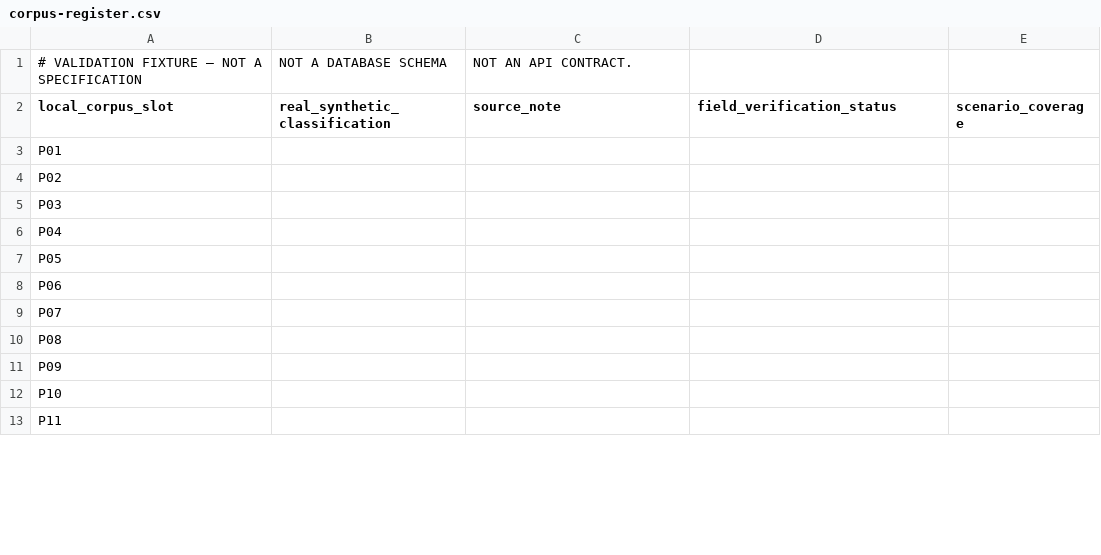
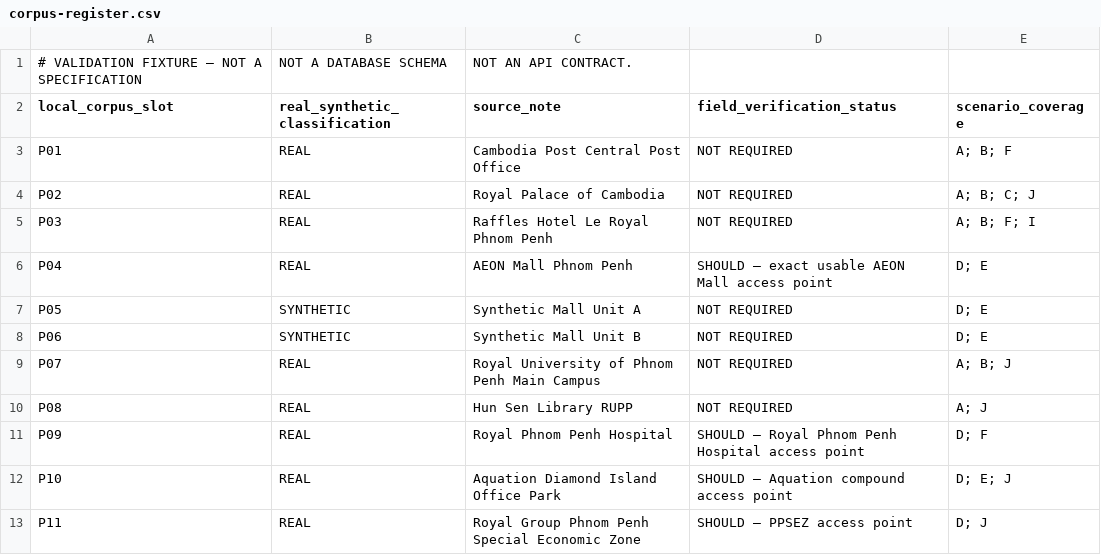
Before and after one commit to leishen8806/Daen_GeoCore, a CSV file: validation/m1/corpus-register.csv, drawn as a sheet; only a part is shown; the diff covers the shown part only.

```diff
--- a/validation/m1/corpus-register.csv
+++ b/validation/m1/corpus-register.csv
@@ -2,12 +2,12 @@
 local_corpus_slot,real_synthetic_classification,source_note,field_verification_status,scenario_coverage
-P01,,,,
-P02,,,,
-P03,,,,
-P04,,,,
-P05,,,,
-P06,,,,
-P07,,,,
-P08,,,,
-P09,,,,
-P10,,,,
-P11,,,,
+P01,REAL,Cambodia Post Central Post Office,NOT REQUIRED,"A; B; F"
+P02,REAL,Royal Palace of Cambodia,NOT REQUIRED,"A; B; C; J"
+P03,REAL,Raffles Hotel Le Royal Phnom Penh,NOT REQUIRED,"A; B; F; I"
+P04,REAL,AEON Mall Phnom Penh,SHOULD — exact usable AEON Mall access point,"D; E"
+P05,SYNTHETIC,Synthetic Mall Unit A,NOT REQUIRED,"D; E"
+P06,SYNTHETIC,Synthetic Mall Unit B,NOT REQUIRED,"D; E"
+P07,REAL,Royal University of Phnom Penh Main Campus,NOT REQUIRED,"A; B; J"
+P08,REAL,Hun Sen Library RUPP,NOT REQUIRED,"A; J"
+P09,REAL,Royal Phnom Penh Hospital,SHOULD — Royal Phnom Penh Hospital access point,"D; F"
+P10,REAL,Aquation Diamond Island Office Park,SHOULD — Aquation compound access point,"D; E; J"
+P11,REAL,Royal Group Phnom Penh Special Economic Zone,SHOULD — PPSEZ access point,"D; J"
```
Also changed, not shown: 36 edited cells elsewhere in this file, 3 other files.
